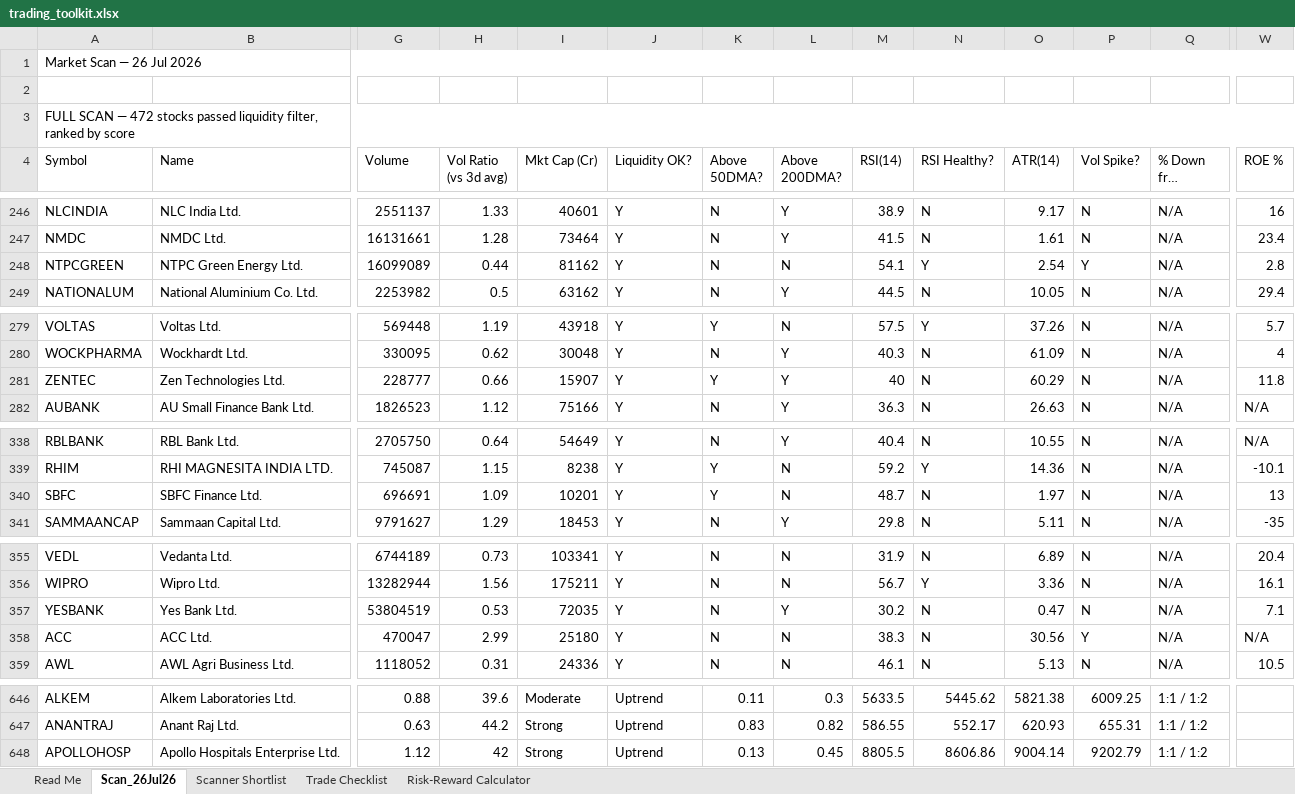
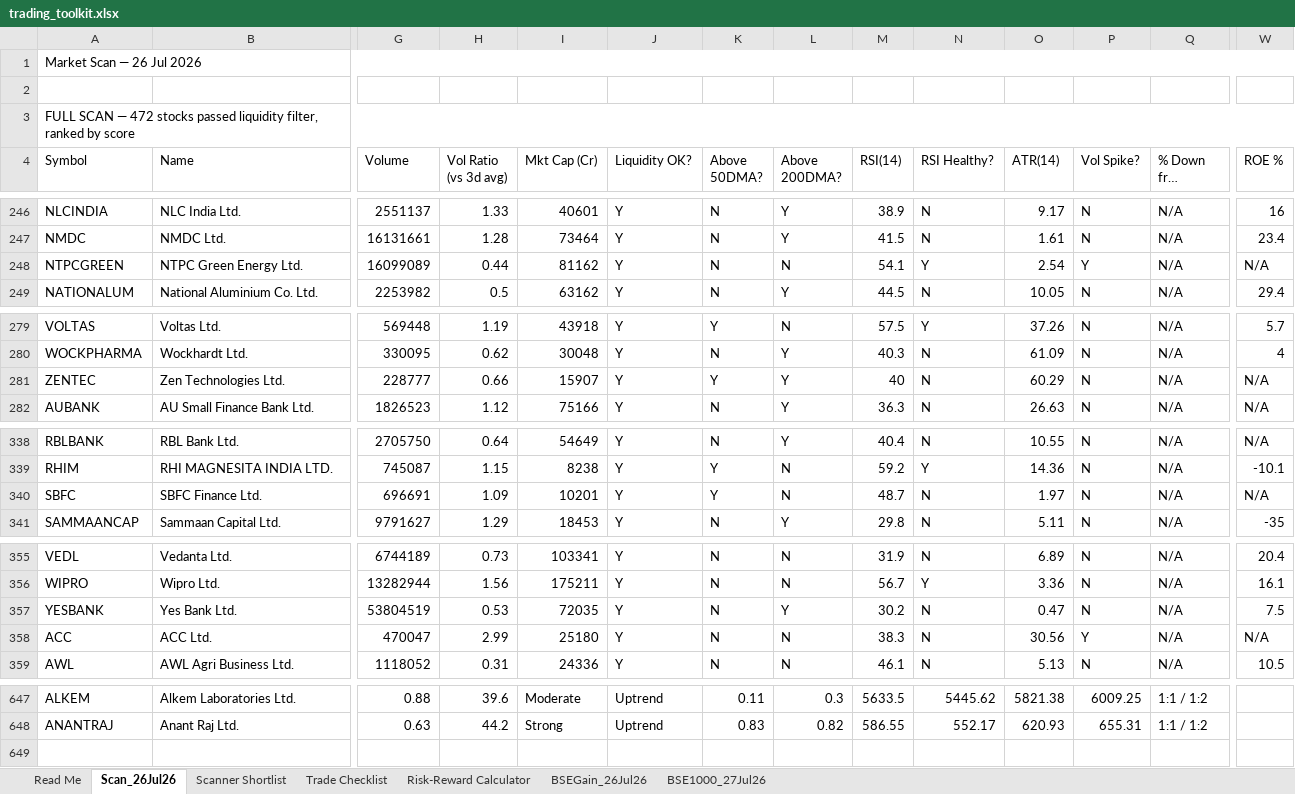
Before and after one commit to sameerahammedat-spec/UltimateBullScanner, an Excel workbook: Scanner/trading_toolkit.xlsx, sheet Scan_26Jul26, drawn as a sheet; only a part is shown, gaps mark what is left out; long unchanged cells end in …; values as stored, in another font and other column widths than the file's, no cell formats; conditional formats not drawn; removed rows and columns are numbered as before the commit, all else as after; rows hold the shown columns only; the diff covers the shown part only; the diff names each change by its address in the sheet, - before the commit and + after, or states it on an @@ line.

```diff
--- a/Scanner/trading_toolkit.xlsx (sheet Scan_26Jul26)
+++ b/Scanner/trading_toolkit.xlsx (sheet Scan_26Jul26)
+sheet tab: BSEGain_26Jul26
+sheet tab: BSE1000_27Jul26
-W248 (ROE %): 2.8
+W248 (ROE %): N/A
-W281 (ROE %): 11.8
+W281 (ROE %): N/A
-W340 (ROE %): 13
+W340 (ROE %): N/A
-W357 (ROE %): 7.1
+W357 (ROE %): 7.5
-row 648: APOLLOHOSP | Apollo Hospitals Enterprise Ltd. | 1.12 | 42 | Strong | Uptrend | 0.13 | 0.45 | 8805.5 | 8606.86 | 9004.14 | 9202.79 | 1:1 / 1:2
```
Also changed, not shown: 3 added rows, 2 removed rows and 1 edited cell elsewhere in this sheet, cell formats, 7 other files.
